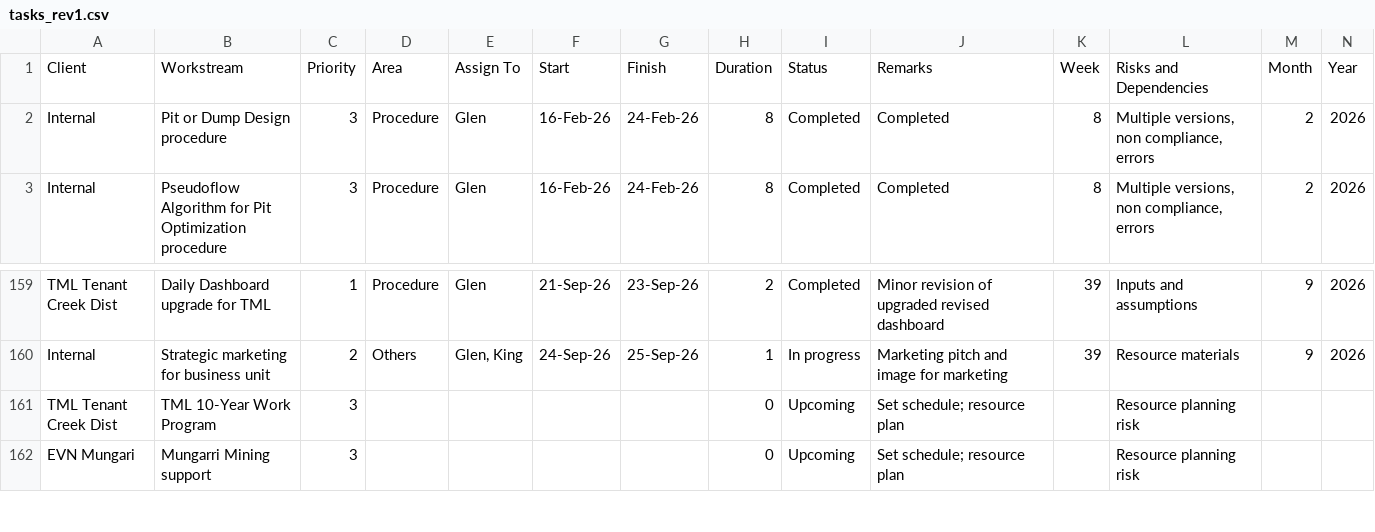
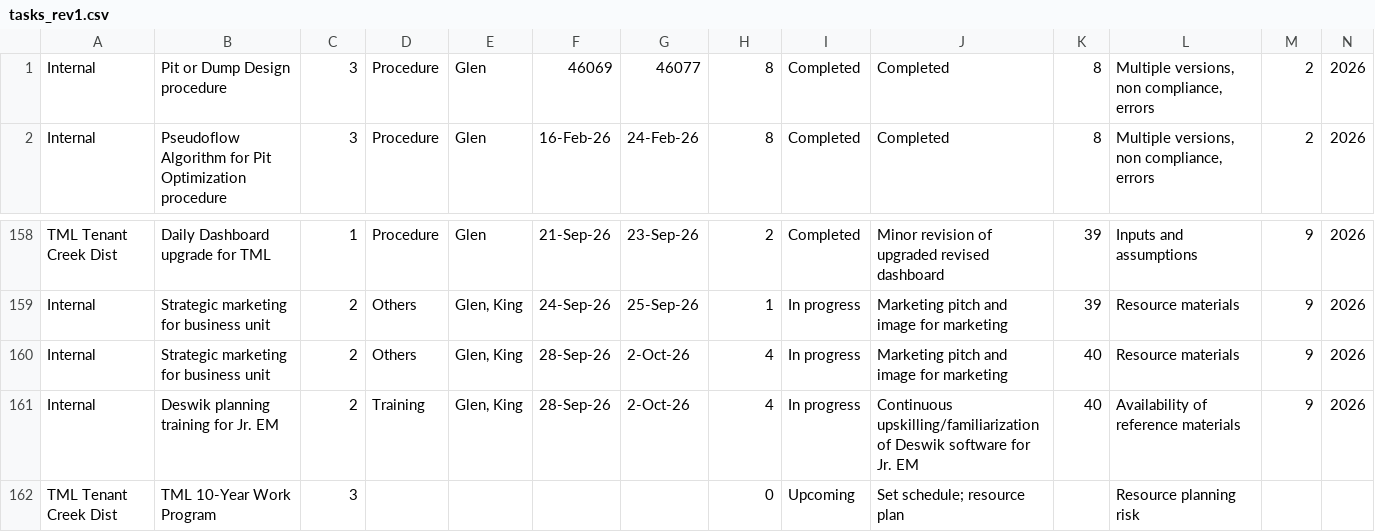
Before and after one commit to glenreotutar06/Mining-Dashboard, a CSV file: tasks_rev1.csv, drawn as a sheet; only a part is shown, gaps mark what is left out; the shorter side is filled out with more unchanged rows.

Commit message:
Add files via upload

```diff
--- a/tasks_rev1.csv
+++ b/tasks_rev1.csv
@@ -1,3 +1,2 @@
-Client,Workstream,Priority,Area,Assign To,Start,Finish,Duration,Status,Remarks,Week,Risks and Dependencies,Month,Year
-Internal,Pit or Dump Design procedure,3,Procedure,Glen,16-Feb-26,24-Feb-26,8,Completed,Completed,8,"Multiple versions, non compliance, errors",2,2026
+Internal,Pit or Dump Design procedure,3,Procedure,Glen,46069,46077,8,Completed,Completed,8,"Multiple versions, non compliance, errors",2,2026
 Internal,Pseudoflow Algorithm for Pit Optimization procedure,3,Procedure,Glen,16-Feb-26,24-Feb-26,8,Completed,Completed,8,"Multiple versions, non compliance, errors",2,2026
@@ -161,2 +160,4 @@ TML Tenant Creek Dist,Daily Dashboard upgrade for TML,1,Procedure,Glen,21-Sep-26
 Internal,Strategic marketing for business unit,2,Others,"Glen, King",24-Sep-26,25-Sep-26,1,In progress,Marketing pitch and image for marketing,39,Resource materials,9,2026
+Internal,Strategic marketing for business unit,2,Others,"Glen, King",28-Sep-26,2-Oct-26,4,In progress,Marketing pitch and image for marketing,40,Resource materials,9,2026
+Internal,Deswik planning training for Jr. EM,2,Training,"Glen, King",28-Sep-26,2-Oct-26,4,In progress,Continuous upskilling/familiarization of Deswik software for Jr. EM,40,Availability of reference materials,9,2026
 TML Tenant Creek Dist,TML 10-Year Work Program,3,,,,,0,Upcoming,Set schedule; resource plan,,Resource planning risk,,
```
